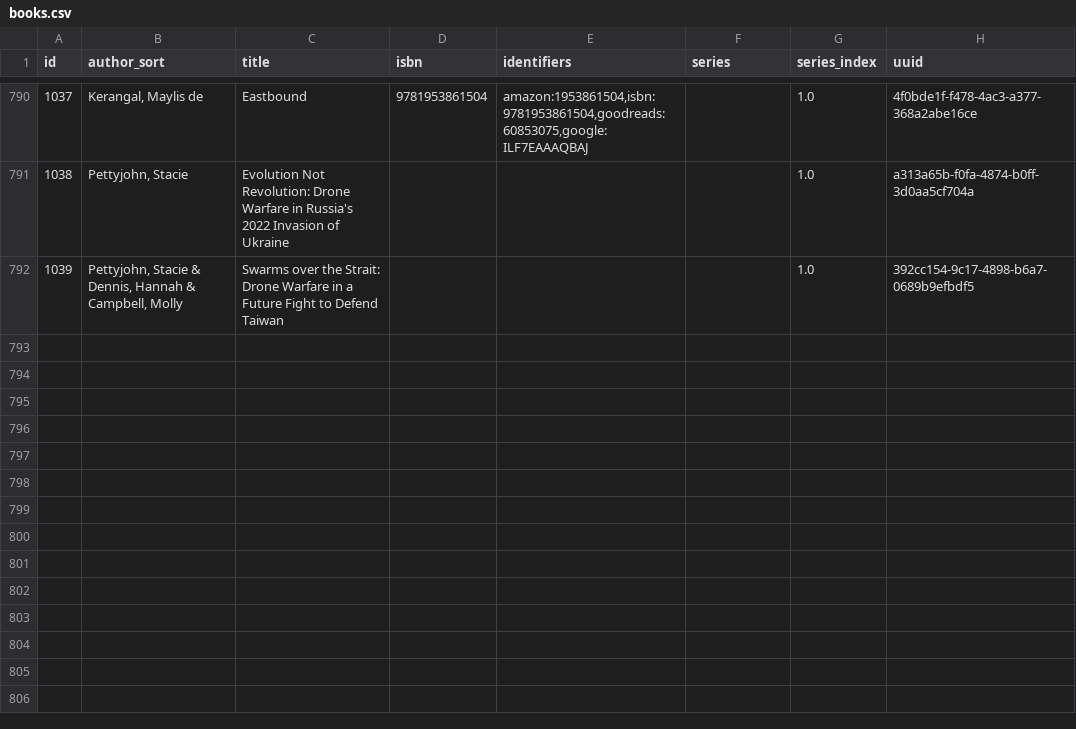
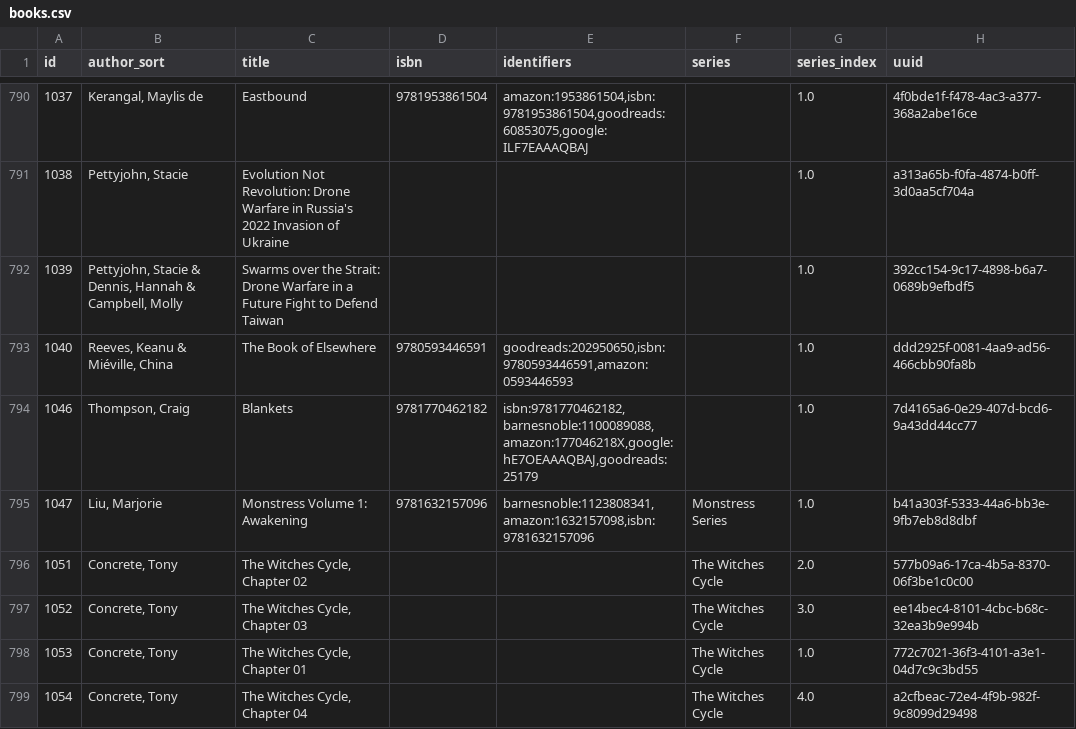
Before and after one commit to pigmonkey/pig-monkey.com, a CSV file: content/media/library/books.csv, drawn as a sheet; only a part is shown, gaps mark what is left out.

Commit message:
update books

```diff
--- a/content/media/library/books.csv
+++ b/content/media/library/books.csv
@@ -792 +792,8 @@ id,author_sort,title,isbn,identifiers,series,series_index,uuid
 "1039","Pettyjohn, Stacie & Dennis, Hannah & Campbell, Molly","Swarms over the Strait: Drone Warfare in a Future Fight to Defend Taiwan","","","","1.0","392cc154-9c17-4898-b6a7-0689b9efbdf5"
+"1040","Reeves, Keanu & Miéville, China","The Book of Elsewhere","9780593446591","goodreads:202950650,isbn:9780593446591,amazon:0593446593","","1.0","ddd2925f-0081-4aa9-ad56-466cbb90fa8b"
+"1046","Thompson, Craig","Blankets","9781770462182","isbn:9781770462182,barnesnoble:1100089088,amazon:177046218X,google:hE7OEAAAQBAJ,goodreads:25179","","1.0","7d4165a6-0e29-407d-bcd6-9a43dd44cc77"
+"1047","Liu, Marjorie","Monstress Volume 1: Awakening","9781632157096","barnesnoble:1123808341,amazon:1632157098,isbn:9781632157096","Monstress Series","1.0","b41a303f-5333-44a6-bb3e-9fb7eb8d8dbf"
+"1051","Concrete, Tony","The Witches Cycle, Chapter 02","","","The Witches Cycle","2.0","577b09a6-17ca-4b5a-8370-06f3be1c0c00"
+"1052","Concrete, Tony","The Witches Cycle, Chapter 03","","","The Witches Cycle","3.0","ee14bec4-8101-4cbc-b68c-32ea3b9e994b"
+"1053","Concrete, Tony","The Witches Cycle, Chapter 01","","","The Witches Cycle","1.0","772c7021-36f3-4101-a3e1-04d7c9c3bd55"
+"1054","Concrete, Tony","The Witches Cycle, Chapter 04","","","The Witches Cycle","4.0","a2cfbeac-72e4-4f9b-982f-9c8099d29498"
```
Also changed, not shown: 1 other file.
